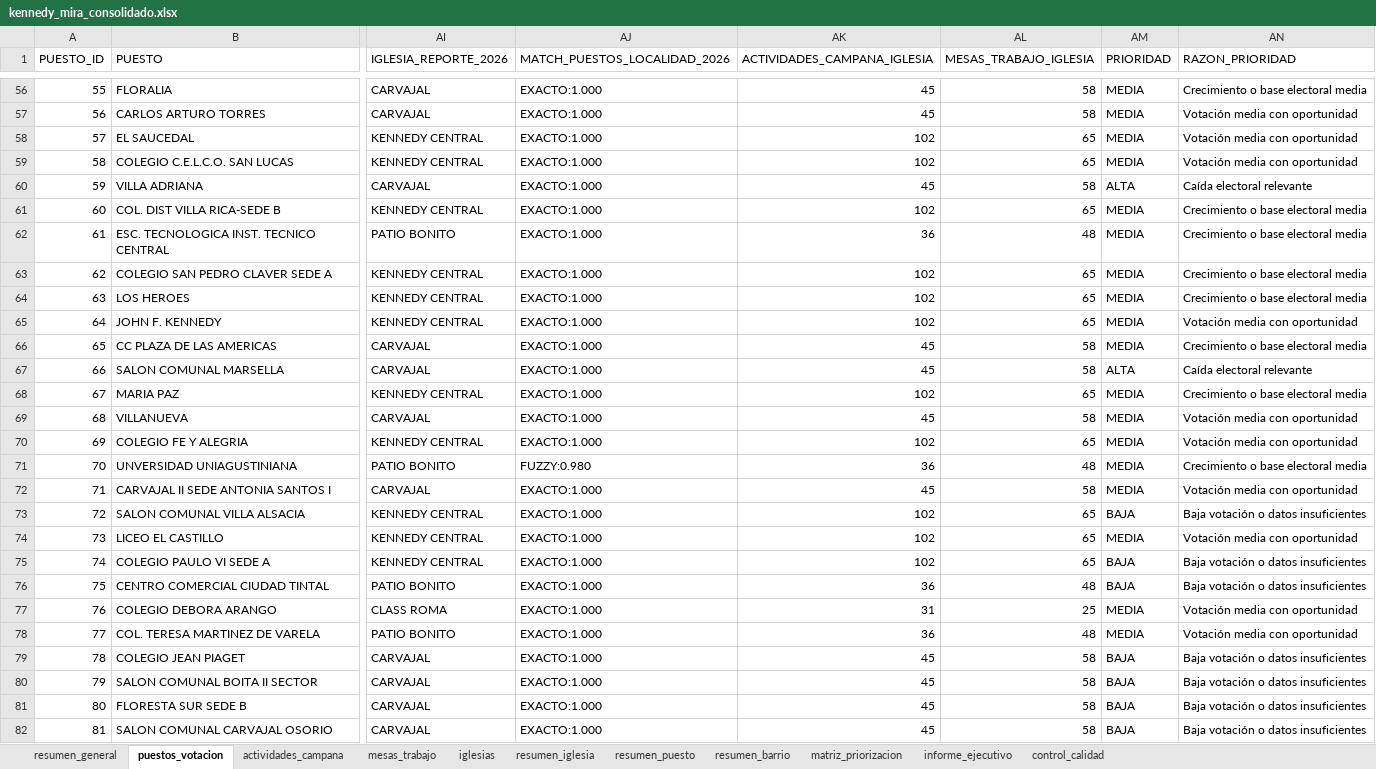
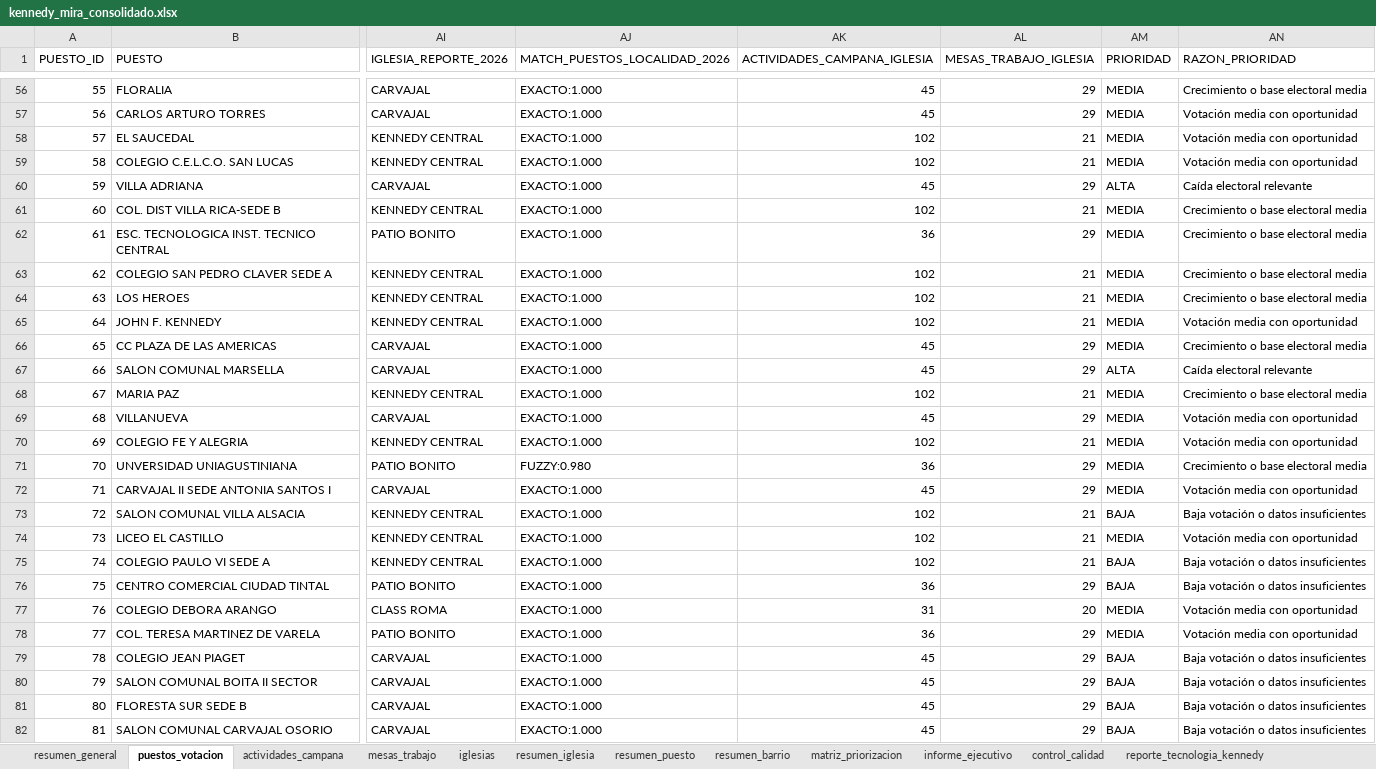
Before and after one commit to fernandozamora23/kennedy_mira_analysis_v1, an Excel workbook: data/kennedy_mira_consolidado.xlsx, sheet puestos_votacion, drawn as a sheet; only a part is shown, gaps mark what is left out; values as stored, in another font and other column widths than the file's, no borders; the diff covers the shown part only; the diff names each change by its address in the sheet, - before the commit and + after, or states it on an @@ line.

Commit message:
Corrige mesas tecnologicas y elimina capa UPL

```diff
--- a/data/kennedy_mira_consolidado.xlsx (sheet puestos_votacion)
+++ b/data/kennedy_mira_consolidado.xlsx (sheet puestos_votacion)
+sheet tab: reporte_tecnologia_kennedy
-AL56:AL57 (MESAS_TRABAJO_IGLESIA): 58
+AL56:AL57 (MESAS_TRABAJO_IGLESIA): 29
-AL58:AL59 (MESAS_TRABAJO_IGLESIA): 65
+AL58:AL59 (MESAS_TRABAJO_IGLESIA): 21
-AL60 (MESAS_TRABAJO_IGLESIA): 58
+AL60 (MESAS_TRABAJO_IGLESIA): 29
-AL61 (MESAS_TRABAJO_IGLESIA): 65
+AL61 (MESAS_TRABAJO_IGLESIA): 21
-AL62 (MESAS_TRABAJO_IGLESIA): 48
+AL62 (MESAS_TRABAJO_IGLESIA): 29
-AL63:AL65 (MESAS_TRABAJO_IGLESIA): 65
+AL63:AL65 (MESAS_TRABAJO_IGLESIA): 21
-AL66:AL67 (MESAS_TRABAJO_IGLESIA): 58
+AL66:AL67 (MESAS_TRABAJO_IGLESIA): 29
-AL68 (MESAS_TRABAJO_IGLESIA): 65
+AL68 (MESAS_TRABAJO_IGLESIA): 21
-AL69 (MESAS_TRABAJO_IGLESIA): 58
+AL69 (MESAS_TRABAJO_IGLESIA): 29
-AL70 (MESAS_TRABAJO_IGLESIA): 65
+AL70 (MESAS_TRABAJO_IGLESIA): 21
-AL71 (MESAS_TRABAJO_IGLESIA): 48
+AL71 (MESAS_TRABAJO_IGLESIA): 29
-AL72 (MESAS_TRABAJO_IGLESIA): 58
+AL72 (MESAS_TRABAJO_IGLESIA): 29
-AL73:AL75 (MESAS_TRABAJO_IGLESIA): 65
+AL73:AL75 (MESAS_TRABAJO_IGLESIA): 21
-AL76 (MESAS_TRABAJO_IGLESIA): 48
+AL76 (MESAS_TRABAJO_IGLESIA): 29
-AL77 (MESAS_TRABAJO_IGLESIA): 25
+AL77 (MESAS_TRABAJO_IGLESIA): 20
-AL78 (MESAS_TRABAJO_IGLESIA): 48
+AL78 (MESAS_TRABAJO_IGLESIA): 29
-AL79:AL82 (MESAS_TRABAJO_IGLESIA): 58
+AL79:AL82 (MESAS_TRABAJO_IGLESIA): 29
```
Also changed, not shown: 96 edited cells elsewhere in this sheet, sheet mesas_trabajo, sheet resumen_iglesia, sheet resumen_general, 5 other files.
